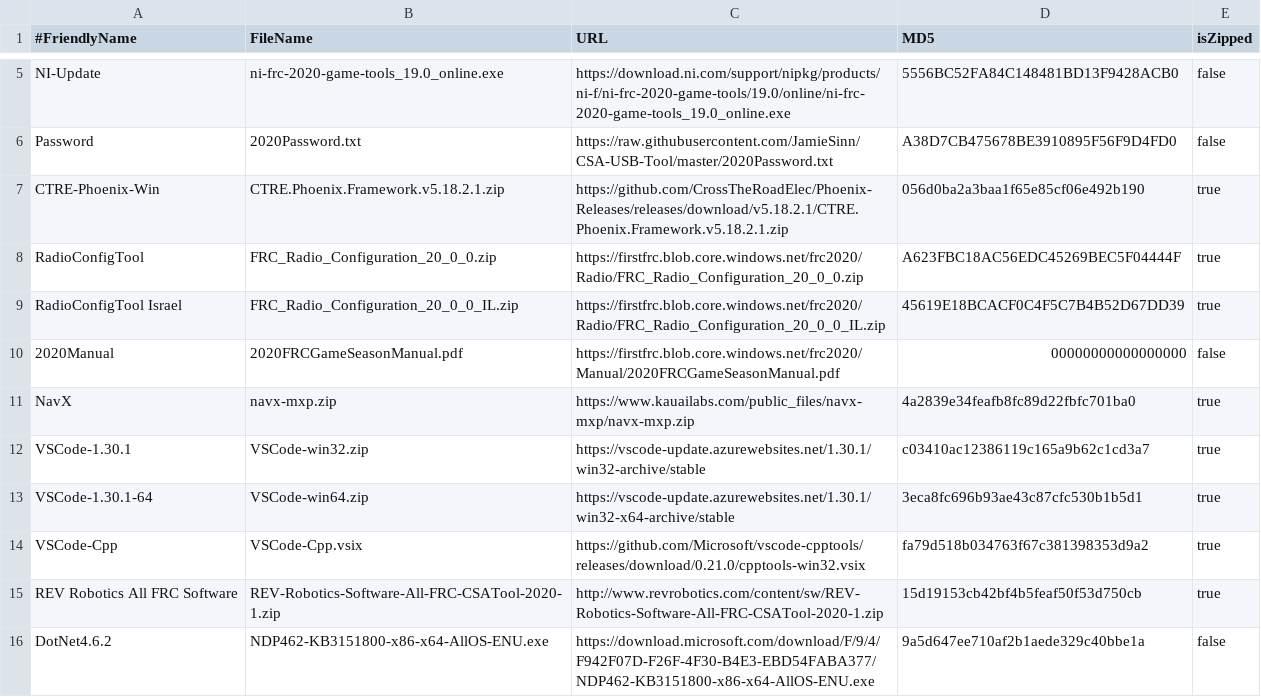
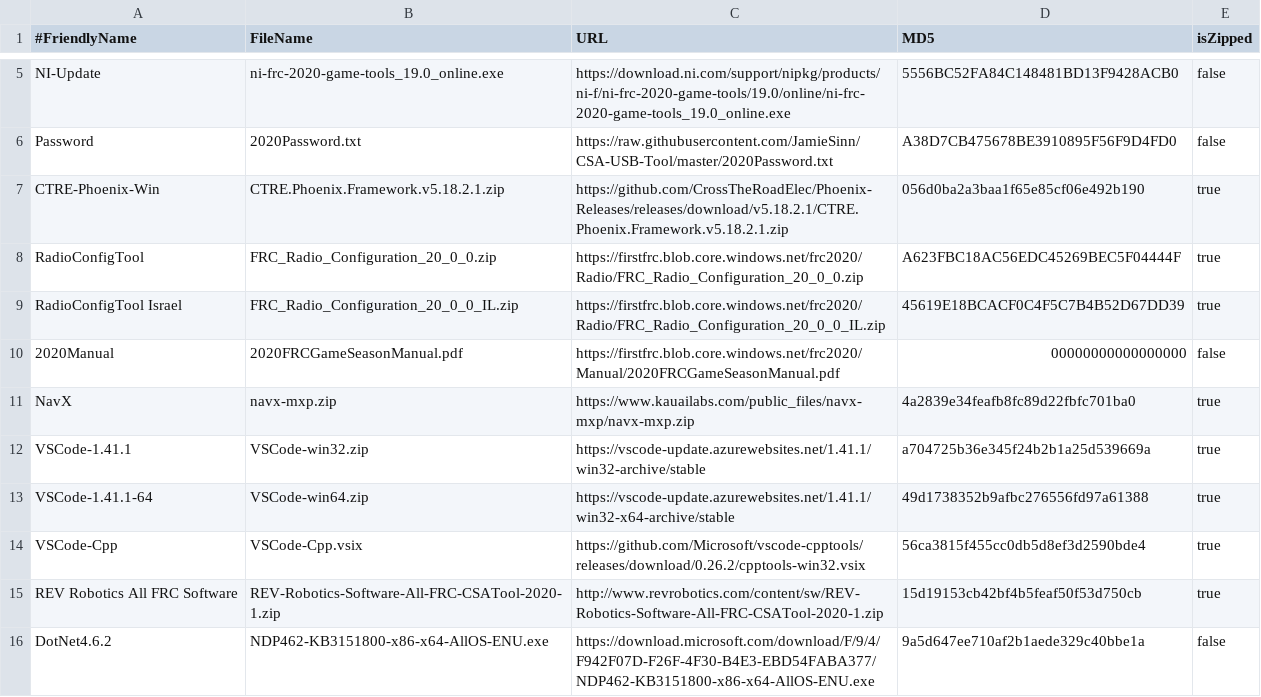
Before and after one commit to JamieSinn/CSA-USB-Tool, a CSV file: FRCSoftware2020.csv, drawn as a sheet; only a part is shown, gaps mark what is left out.

Commit message:
Update VS Code files to 2020 versions (#40)

```diff
--- a/FRCSoftware2020.csv
+++ b/FRCSoftware2020.csv
@@ -11,5 +11,5 @@ RadioConfigTool Israel,FRC_Radio_Configuration_20_0_0_IL.zip,https://firstfrc.bl
 NavX,navx-mxp.zip,https://www.kauailabs.com/public_files/navx-mxp/navx-mxp.zip,4a2839e34feafb8fc89d22fbfc701ba0,true
-VSCode-1.30.1,VSCode-win32.zip,https://vscode-update.azurewebsites.net/1.30.1/win32-archive/stable,c03410ac12386119c165a9b62c1cd3a7,true
-VSCode-1.30.1-64,VSCode-win64.zip,https://vscode-update.azurewebsites.net/1.30.1/win32-x64-archive/stable,3eca8fc696b93ae43c87cfc530b1b5d1,true
-VSCode-Cpp,VSCode-Cpp.vsix,https://github.com/Microsoft/vscode-cpptools/releases/download/0.21.0/cpptools-win32.vsix,fa79d518b034763f67c381398353d9a2,true
+VSCode-1.41.1,VSCode-win32.zip,https://vscode-update.azurewebsites.net/1.41.1/win32-archive/stable,a704725b36e345f24b2b1a25d539669a,true
+VSCode-1.41.1-64,VSCode-win64.zip,https://vscode-update.azurewebsites.net/1.41.1/win32-x64-archive/stable,49d1738352b9afbc276556fd97a61388,true
+VSCode-Cpp,VSCode-Cpp.vsix,https://github.com/Microsoft/vscode-cpptools/releases/download/0.26.2/cpptools-win32.vsix,56ca3815f455cc0db5d8ef3d2590bde4,true
 REV Robotics All FRC Software,REV-Robotics-Software-All-FRC-CSATool-2020-1.zip,http://www.revrobotics.com/content/sw/REV-Robotics-Software-All-FRC-CSATool-2020-1.zip,15d19153cb42bf4b5feaf50f53d750cb,true
```
